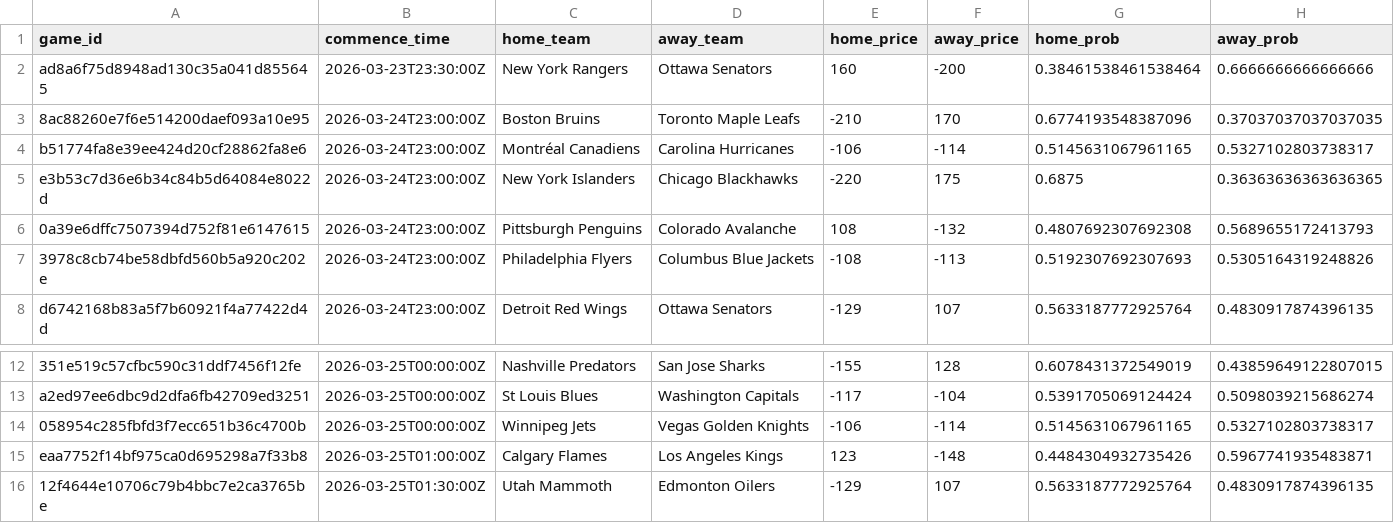
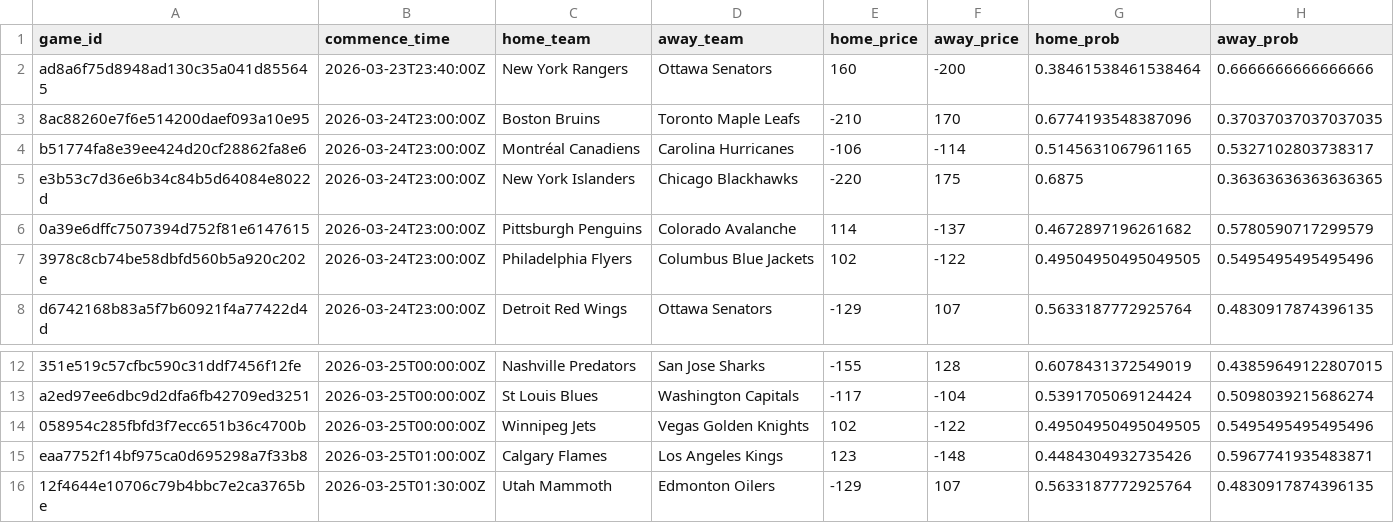
Before and after one commit to jonmccurdy/nhl_odds_moneypuck, a CSV file: data/games_today.csv, drawn as a sheet; only a part is shown, gaps mark what is left out; the diff names each change by its address in the sheet, - before the commit and + after, or states it on an @@ line.

```diff
--- a/data/games_today.csv
+++ b/data/games_today.csv
-B2 (commence_time): 2026-03-23T23:30:00Z
+B2 (commence_time): 2026-03-23T23:40:00Z
-E6 (home_price): 108
+E6 (home_price): 114
-F6 (away_price): -132
+F6 (away_price): -137
-G6 (home_prob): 0.4807692307692308
+G6 (home_prob): 0.4672897196261682
-H6 (away_prob): 0.5689655172413793
+H6 (away_prob): 0.5780590717299579
-E7 (home_price): -108
+E7 (home_price): 102
-F7 (away_price): -113
+F7 (away_price): -122
-G7 (home_prob): 0.5192307692307693
+G7 (home_prob): 0.49504950495049505
-H7 (away_prob): 0.5305164319248826
+H7 (away_prob): 0.5495495495495496
-E14 (home_price): -106
+E14 (home_price): 102
-F14 (away_price): -114
+F14 (away_price): -122
-G14 (home_prob): 0.5145631067961165
+G14 (home_prob): 0.49504950495049505
-H14 (away_prob): 0.5327102803738317
+H14 (away_prob): 0.5495495495495496
```
Also changed, not shown: 1 other file.
